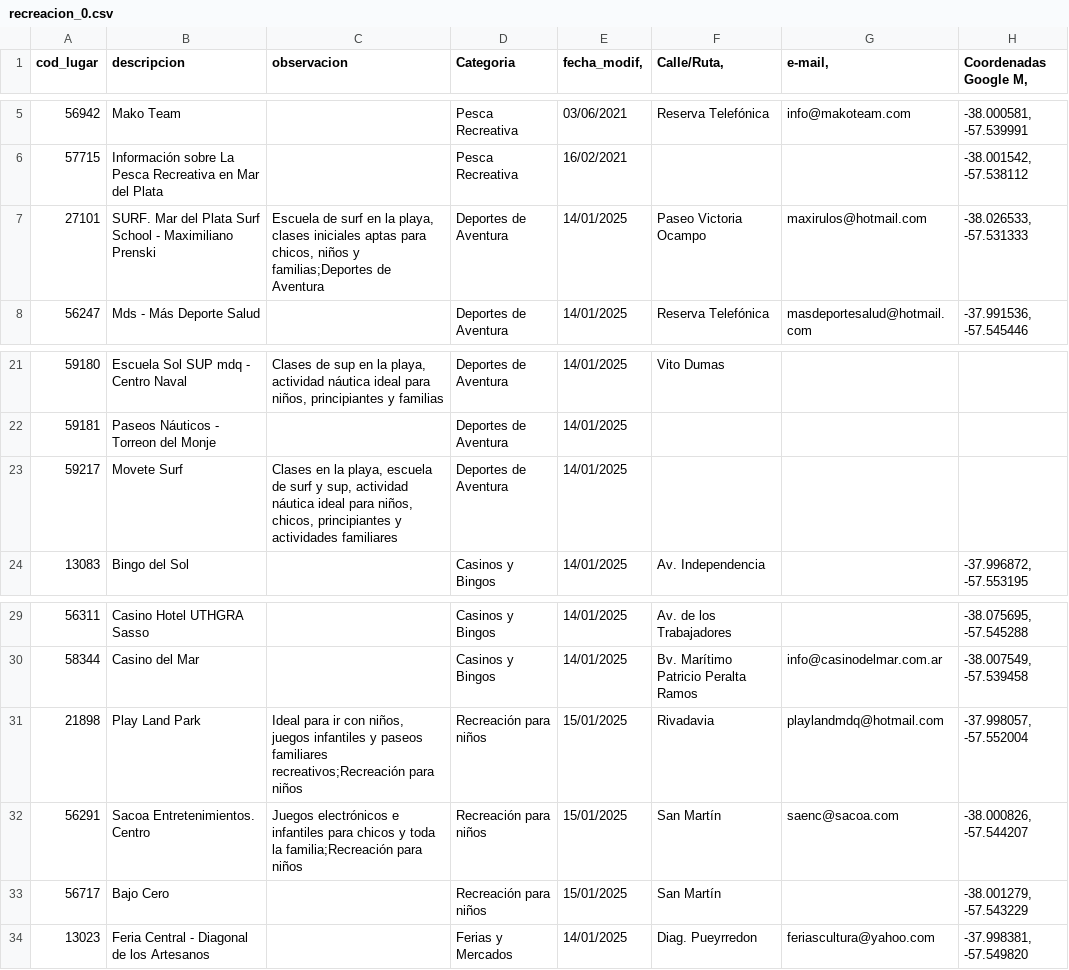
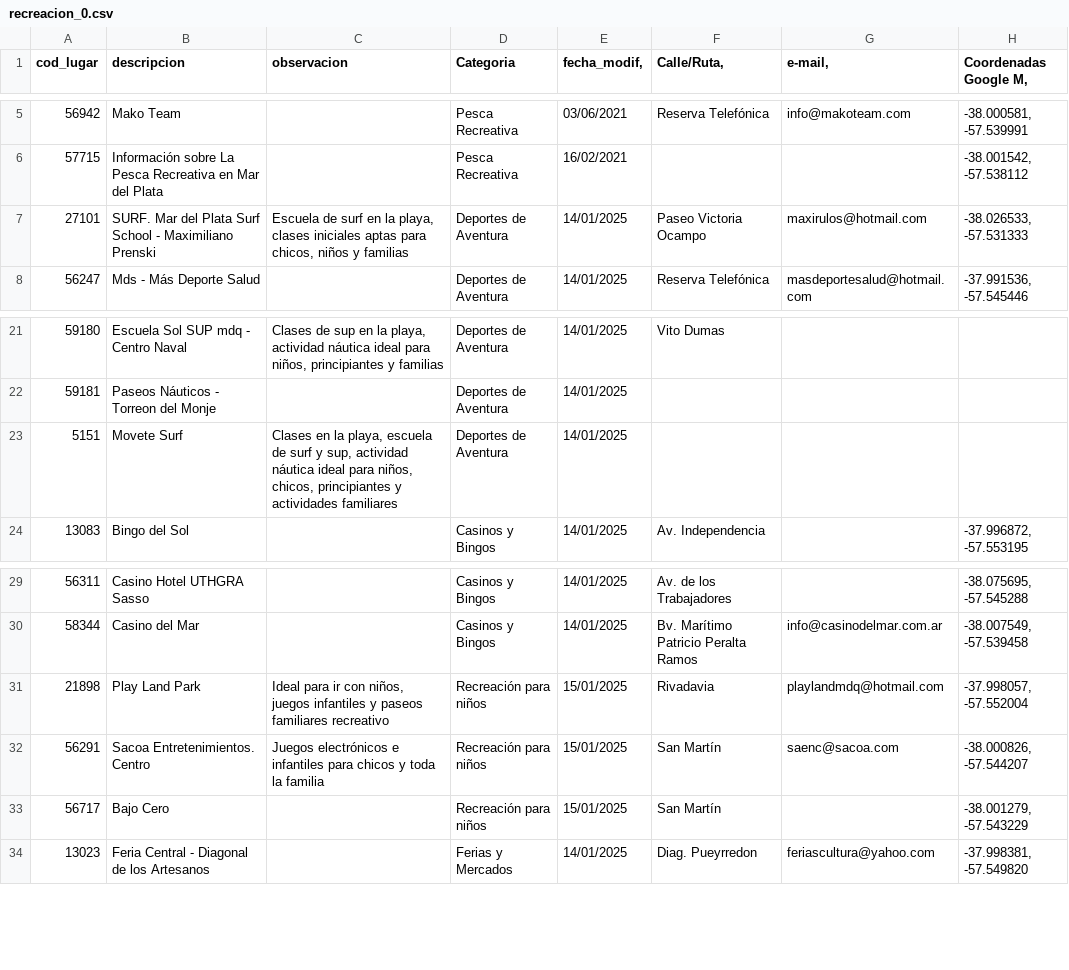
Before and after one commit to Sandramar-mdq/marea-activa-ia, a CSV file: datasets/recreacion_0.csv, drawn as a sheet; only a part is shown, gaps mark what is left out; the diff names each change by its address in the sheet, - before the commit and + after, or states it on an @@ line.

Commit message:
feat: filtrado semantico estricto con deteccion combinada de actividad+zona

```diff
--- a/datasets/recreacion_0.csv
+++ b/datasets/recreacion_0.csv
-C7 (observacion): …niños y familias;Deportes de Aventura
+C7 (observacion): …niños y familias
-A23 (cod_lugar): 59217
+A23 (cod_lugar): 5151
-C31 (observacion): …paseos familiares recreativos;Recreación para niños
+C31 (observacion): …paseos familiares recreativo
-C32 (observacion): …toda la familia;Recreación para niños
+C32 (observacion): …toda la familia
```
Also changed, not shown: 6 other files.
